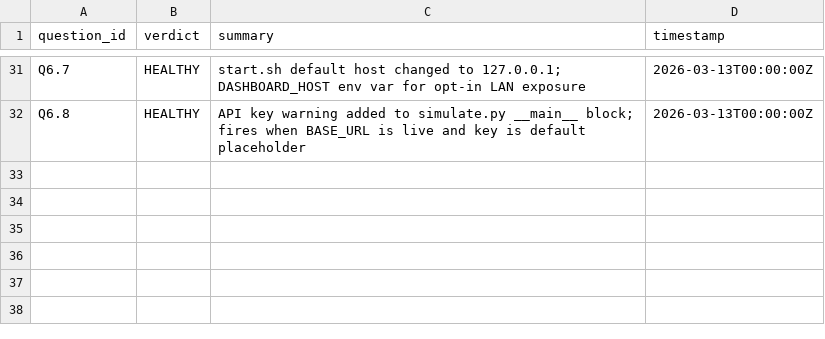
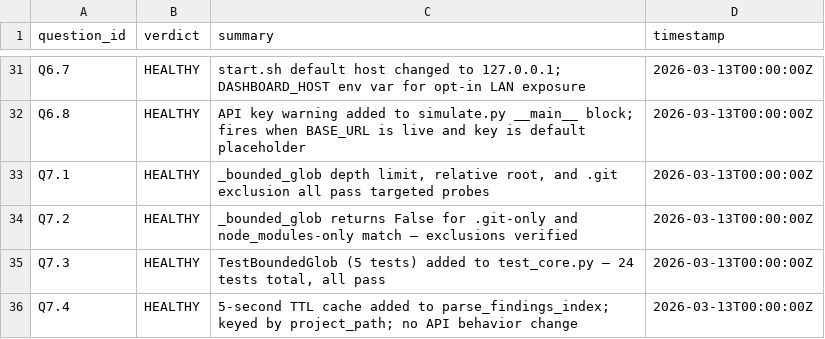
Before and after one commit to Nerfherder16/BrickLayer, a TSV file: projects/bricklayer/results.tsv, drawn as a sheet; only a part is shown, gaps mark what is left out.

```diff
--- a/projects/bricklayer/results.tsv
+++ b/projects/bricklayer/results.tsv
@@ -32 +32,5 @@ Q6.7	HEALTHY	start.sh default host changed to 127.0.0.1; DASHBOARD_HOST env var
 Q6.8	HEALTHY	API key warning added to simulate.py __main__ block; fires when BASE_URL is live and key is default placeholder	2026-03-13T00:00:00Z
+Q7.1	HEALTHY	_bounded_glob depth limit, relative root, and .git exclusion all pass targeted probes	2026-03-13T00:00:00Z
+Q7.2	HEALTHY	_bounded_glob returns False for .git-only and node_modules-only match — exclusions verified	2026-03-13T00:00:00Z
+Q7.3	HEALTHY	TestBoundedGlob (5 tests) added to test_core.py — 24 tests total, all pass	2026-03-13T00:00:00Z
+Q7.4	HEALTHY	5-second TTL cache added to parse_findings_index; keyed by project_path; no API behavior change	2026-03-13T00:00:00Z
```
Also changed, not shown: 8 other files.
